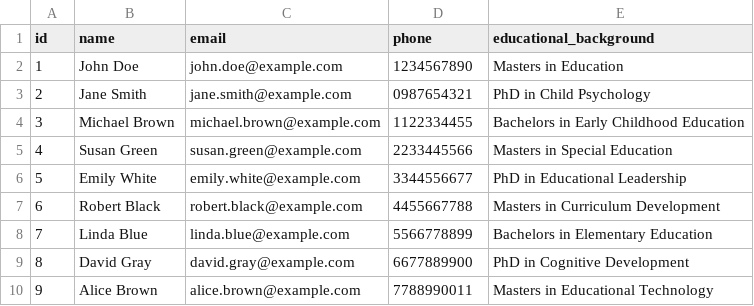
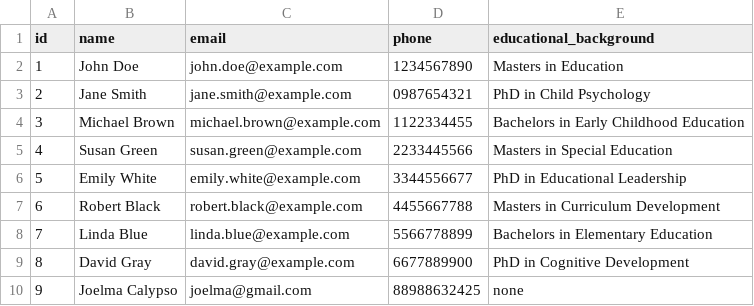
Before and after one commit to ezequielsan/daycareManagementSystem, a CSV file: data/teachers.csv, drawn as a sheet.

```diff
--- a/data/teachers.csv
+++ b/data/teachers.csv
@@ -9,2 +9,2 @@ id,name,email,phone,educational_background
 8,David Gray,david.gray@example.com,6677889900,PhD in Cognitive Development
-9,Alice Brown,alice.brown@example.com,7788990011,Masters in Educational Technology
+9,Joelma Calypso,joelma@gmail.com,88988632425,none
```
Also changed, not shown: 10 other files.
